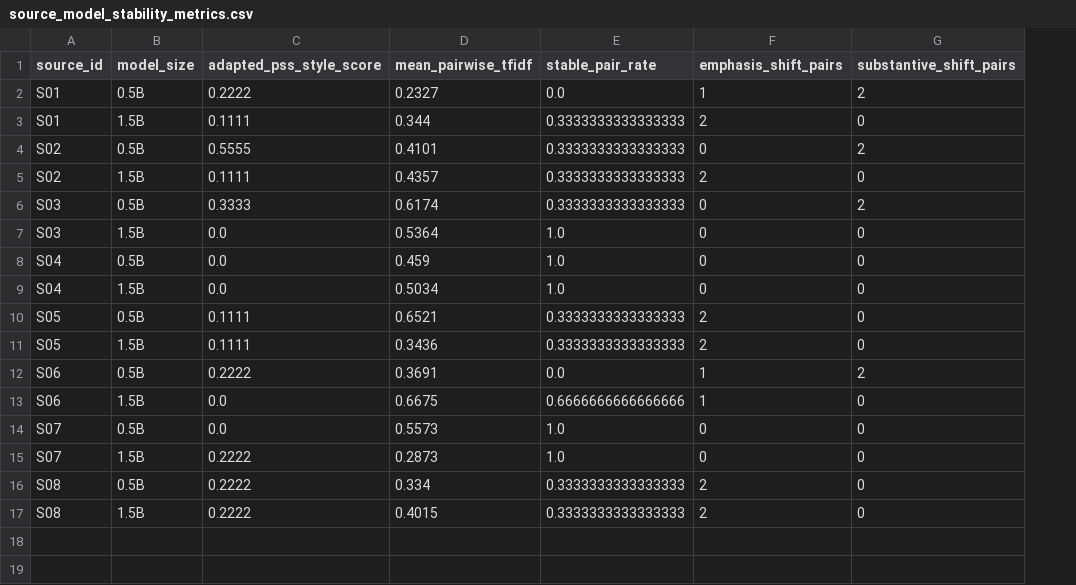
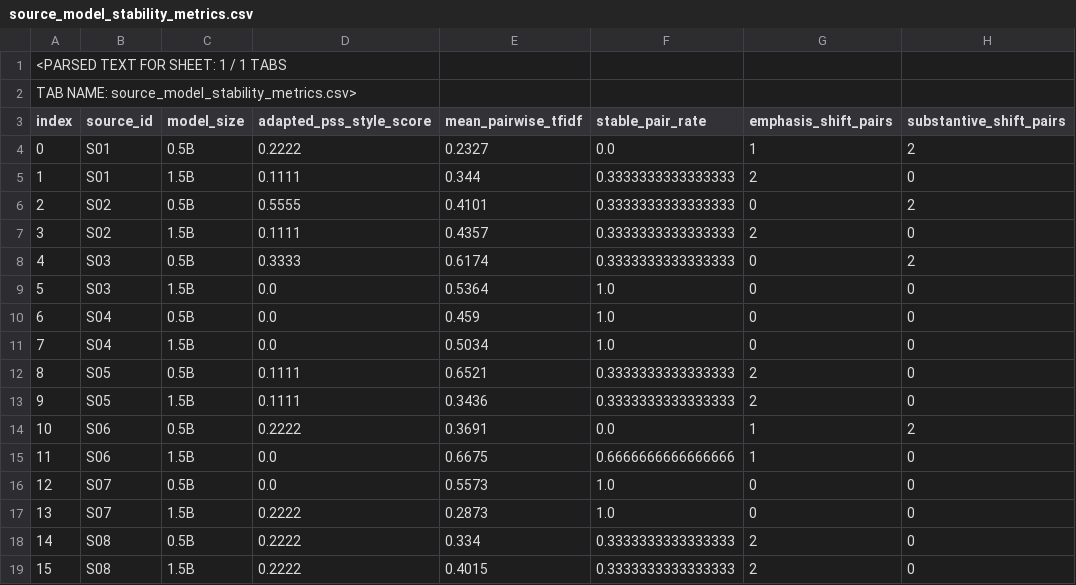
Before and after one commit to akula-advaith/prompt-conclusion-stability-study, a CSV file: results/analysis/source_model_stability_metrics.csv, drawn as a sheet; only a part is shown; addresses are those after the commit; rows hold the shown columns only; the diff names each change by its address in the sheet, - before the commit and + after, or states it on an @@ line.

Commit message:
Add manuscript sources, citations and analysis metric table

```diff
--- a/results/analysis/source_model_stability_metrics.csv
+++ b/results/analysis/source_model_stability_metrics.csv
+column A (index), rows 4-19: 0 | 1 | 2 | 3 | 4 | 5 | 6 | 7 | 8 | 9 | 10 | 11 | 12 | 13 | 14 | 15
+row 1: <PARSED TEXT FOR SHEET: 1 / 1 TABS
+row 2: TAB NAME: source_model_stability_metrics.csv>
```
Also changed, not shown: 3 other files.
